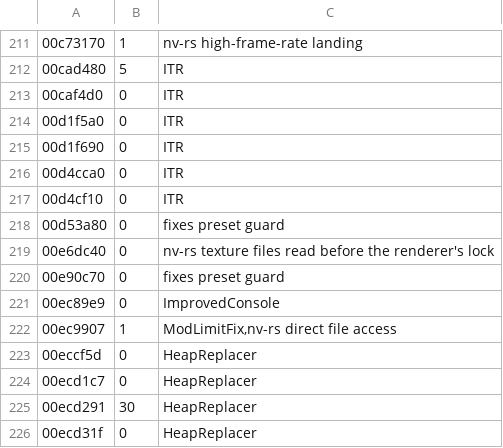
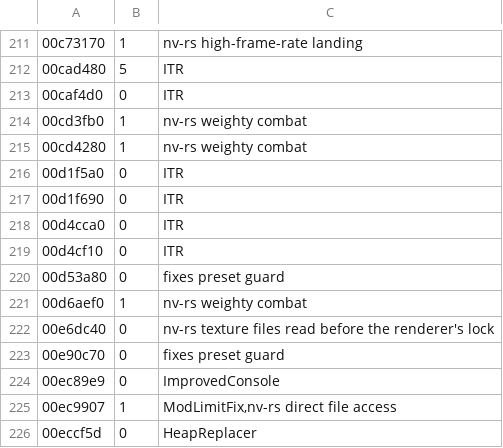
Before and after one commit to Lhomer/nv-rs, a TSV file: crates/engine-core/data/overridable.tsv, drawn as a sheet; only a part is shown, gaps mark what is left out; the shorter side is filled out with more unchanged rows.

```diff
--- a/crates/engine-core/data/overridable.tsv
+++ b/crates/engine-core/data/overridable.tsv
@@ -213,2 +213,4 @@
 00caf4d0	0	ITR
+00cd3fb0	1	nv-rs weighty combat
+00cd4280	1	nv-rs weighty combat
 00d1f5a0	0	ITR
@@ -218,2 +220,3 @@
 00d53a80	0	fixes preset guard
+00d6aef0	1	nv-rs weighty combat
 00e6dc40	0	nv-rs texture files read before the renderer's lock
```
Also changed, not shown: crates/host/data/game_ini.tsv, 12 other files.
